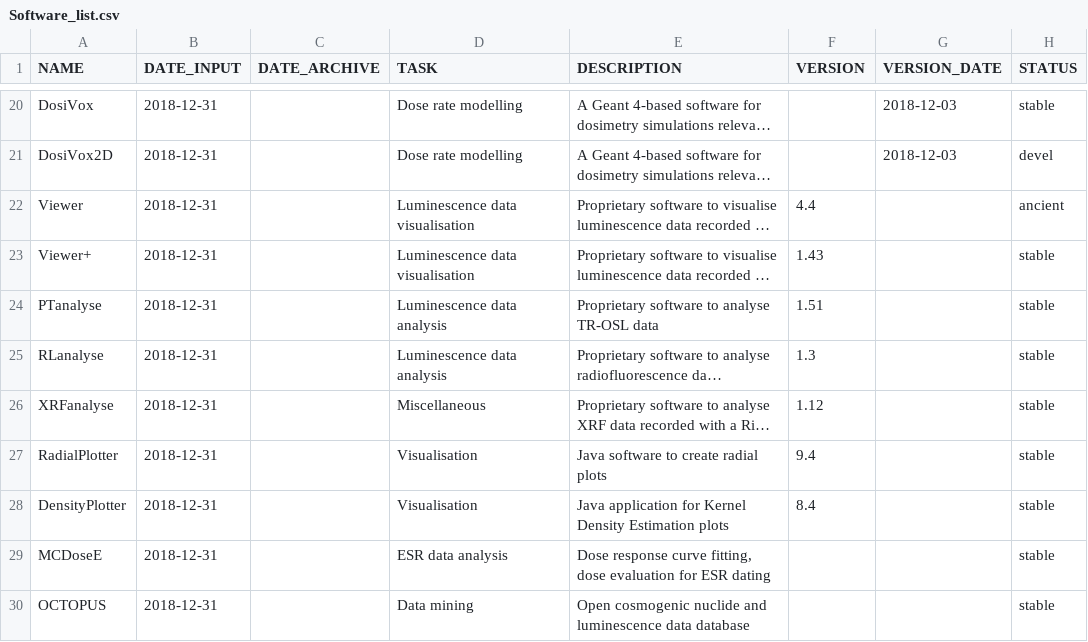
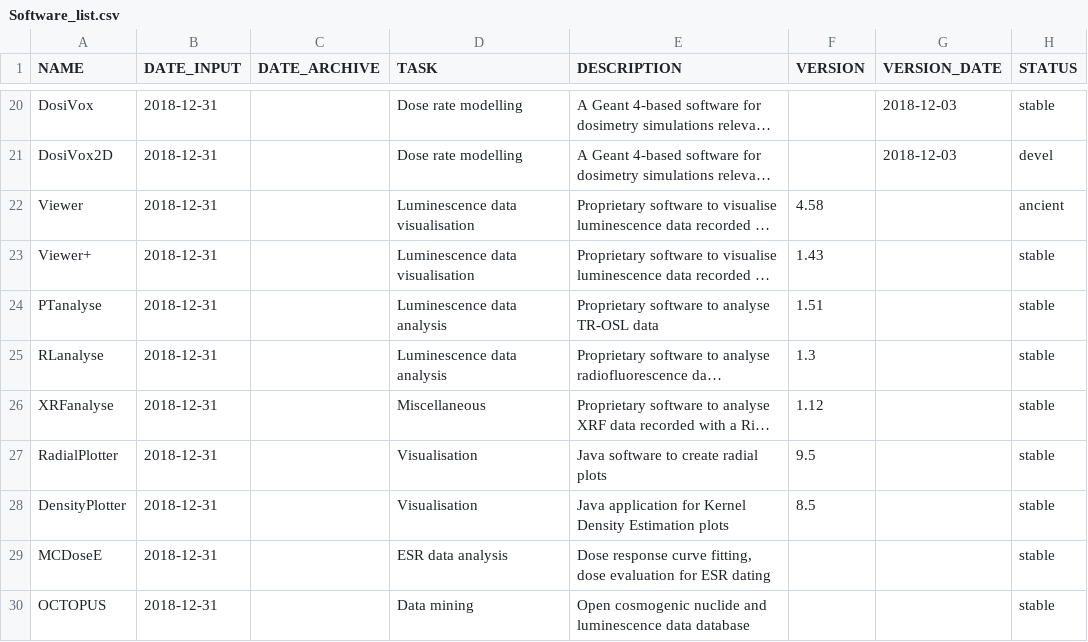
Before and after one commit to RLumSK/luminescence-tv, a CSV file: Input/Software_list.csv, drawn as a sheet; only a part is shown, gaps mark what is left out; long unchanged cells end in …; the diff names each change by its address in the sheet, - before the commit and + after, or states it on an @@ line.

Commit message:
Update a few version numbers

```diff
--- a/Input/Software_list.csv
+++ b/Input/Software_list.csv
-F22 (VERSION): 4.4
+F22 (VERSION): 4.58
-F27 (VERSION): 9.4
+F27 (VERSION): 9.5
-F28 (VERSION): 8.4
+F28 (VERSION): 8.5
```
